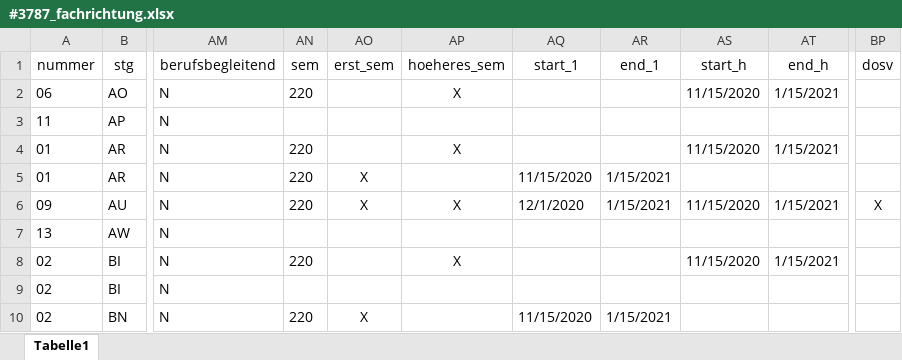
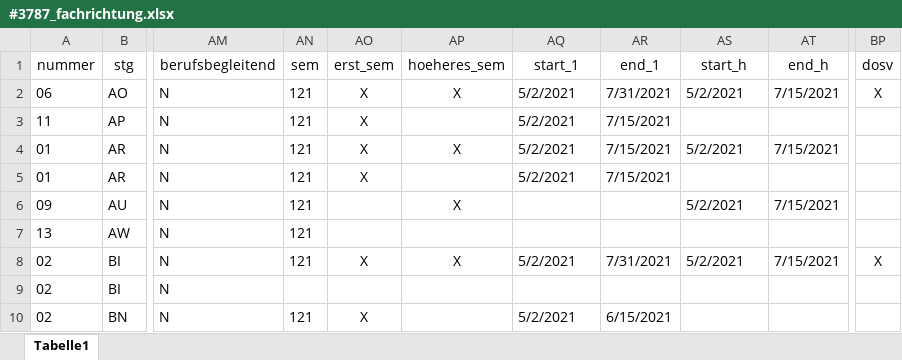
Before and after one commit to tgermer/stg, an Excel workbook: _data/#3787_fachrichtung.xlsx, sheet Tabelle1, drawn as a sheet; only a part is shown, gaps mark what is left out; values as stored, in another font and other column widths than the file's, no borders; the diff covers the shown part only; the diff names each change by its address in the sheet, - before the commit and + after, or states it on an @@ line.

Commit message:
Fachrichtungen aktualisiert

```diff
--- a/_data/#3787_fachrichtung.xlsx (sheet Tabelle1)
+++ b/_data/#3787_fachrichtung.xlsx (sheet Tabelle1)
-AN2 (sem): 220
+AN2 (sem): 121
-AO2:AO4 (erst_sem): (empty)
+AO2:AO4 (erst_sem): X
-AQ2:AQ4 (start_1): (empty)
+AQ2:AQ4 (start_1): 5/2/2021
-AR2 (end_1): (empty)
+AR2 (end_1): 7/31/2021
-AS2 (start_h): 11/15/2020
+AS2 (start_h): 5/2/2021
-AT2 (end_h): 1/15/2021
+AT2 (end_h): 7/15/2021
-BP2 (dosv): (empty)
+BP2 (dosv): X
-AN3 (sem): (empty)
+AN3 (sem): 121
-AR3:AR4 (end_1): (empty)
+AR3:AR4 (end_1): 7/15/2021
-AN4:AN6 (sem): 220
+AN4:AN6 (sem): 121
-AS4 (start_h): 11/15/2020
+AS4 (start_h): 5/2/2021
-AT4 (end_h): 1/15/2021
+AT4 (end_h): 7/15/2021
-AQ5 (start_1): 11/15/2020
+AQ5 (start_1): 5/2/2021
-AR5 (end_1): 1/15/2021
+AR5 (end_1): 7/15/2021
-AO6 (erst_sem): X
+AO6 (erst_sem): (empty)
-AQ6 (start_1): 12/1/2020
+AQ6 (start_1): (empty)
-AR6 (end_1): 1/15/2021
+AR6 (end_1): (empty)
-AS6 (start_h): 11/15/2020
+AS6 (start_h): 5/2/2021
-AT6 (end_h): 1/15/2021
+AT6 (end_h): 7/15/2021
-BP6 (dosv): X
+BP6 (dosv): (empty)
-AN7 (sem): (empty)
+AN7 (sem): 121
-AN8 (sem): 220
+AN8 (sem): 121
-AO8 (erst_sem): (empty)
+AO8 (erst_sem): X
-AQ8 (start_1): (empty)
+AQ8 (start_1): 5/2/2021
-AR8 (end_1): (empty)
+AR8 (end_1): 7/31/2021
-AS8 (start_h): 11/15/2020
+AS8 (start_h): 5/2/2021
-AT8 (end_h): 1/15/2021
+AT8 (end_h): 7/15/2021
-BP8 (dosv): (empty)
+BP8 (dosv): X
-AN10 (sem): 220
+AN10 (sem): 121
-AQ10 (start_1): 11/15/2020
+AQ10 (start_1): 5/2/2021
-AR10 (end_1): 1/15/2021
+AR10 (end_1): 6/15/2021
```
Also changed, not shown: 9 added rows, 1 removed row and 415 edited cells elsewhere in this sheet, 2 other files.
